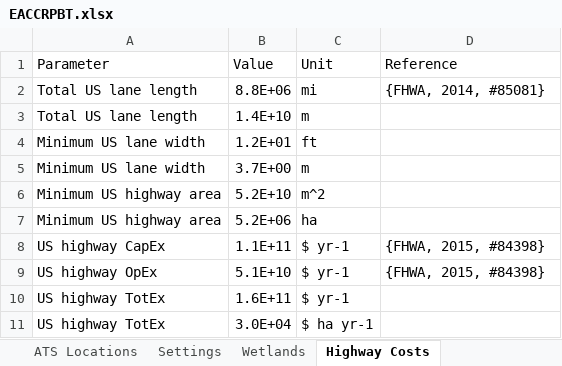
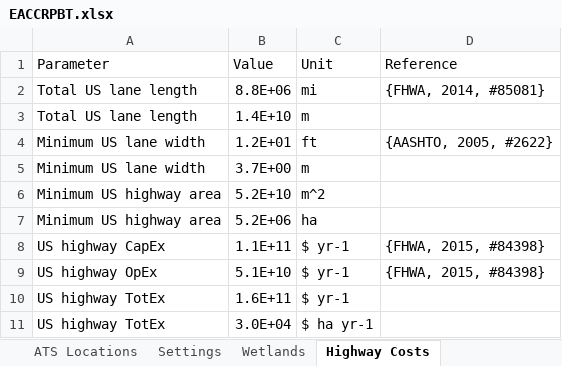
Before and after one commit to calahan/EACCRPBT, an Excel workbook: Data/Spreadsheets/EACCRPBT.xlsx, sheet Highway Costs, drawn as a sheet; values as stored, in another font and other column widths than the file's, no borders; the diff names each change by its address in the sheet, - before the commit and + after, or states it on an @@ line.

```diff
--- a/Data/Spreadsheets/EACCRPBT.xlsx (sheet Highway Costs)
+++ b/Data/Spreadsheets/EACCRPBT.xlsx (sheet Highway Costs)
-D4 (Reference): (empty)
+D4 (Reference): {AASHTO, 2005, #2622}
```
Also changed, not shown: sheet R Variables, sheet Settings, formulas that keep their value.
